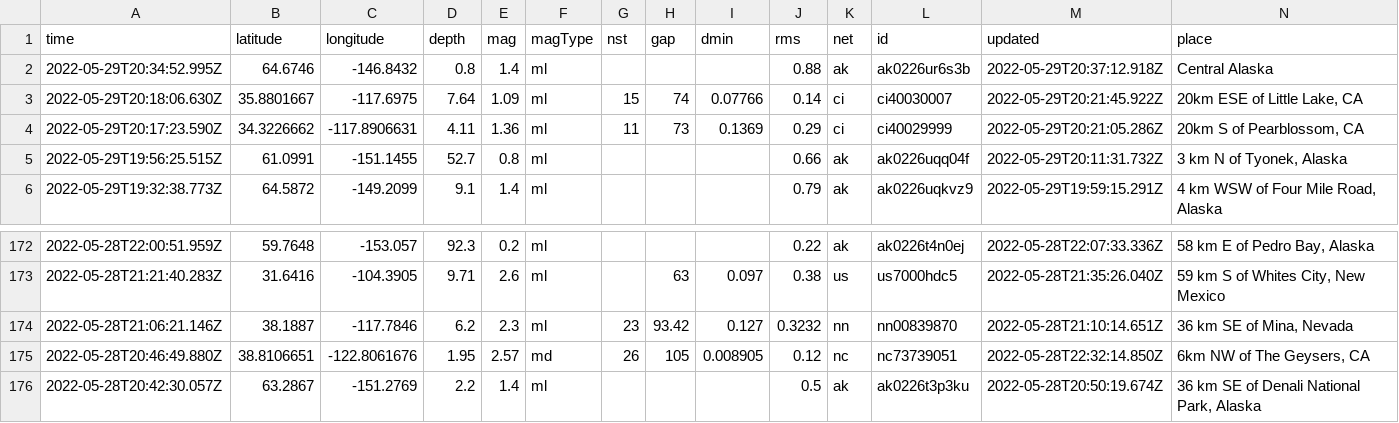
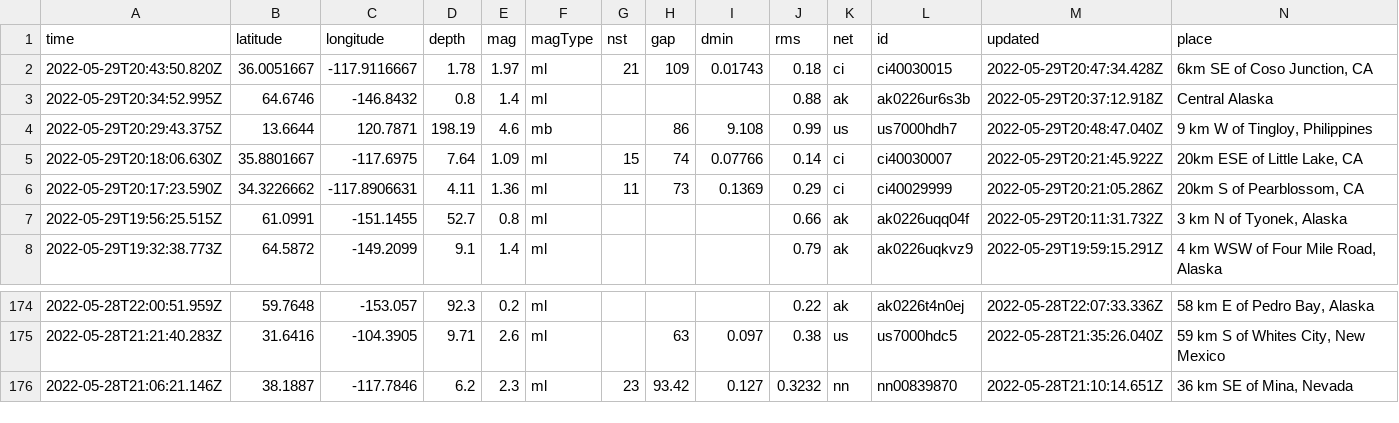
Before and after one commit to dlbranham/my-data-robot, a CSV file: usgs_current.csv, drawn as a sheet; only a part is shown, gaps mark what is left out; removed rows and columns are numbered as before the commit, all else as after; rows hold the shown columns only; the diff names each change by its address in the sheet, - before the commit and + after, or states it on an @@ line.

```diff
--- a/usgs_current.csv
+++ b/usgs_current.csv
+row 2: 2022-05-29T20:43:50.820Z | 36.0051667 | -117.9116667 | 1.78 | 1.97 | ml | 21 | 109 | 0.01743 | 0.18 | ci | ci40030015 | 2022-05-29T20:47:34.428Z | 6km SE of Coso Junction, CA
+row 4: 2022-05-29T20:29:43.375Z | 13.6644 | 120.7871 | 198.19 | 4.6 | mb |  | 86 | 9.108 | 0.99 | us | us7000hdh7 | 2022-05-29T20:48:47.040Z | 9 km W of Tingloy, Philippines
-row 175: 2022-05-28T20:46:49.880Z | 38.8106651 | -122.8061676 | 1.95 | 2.57 | md | 26 | 105 | 0.008905 | 0.12 | nc | nc73739051 | 2022-05-28T22:32:14.850Z | 6km NW of The Geysers, CA
-row 176: 2022-05-28T20:42:30.057Z | 63.2867 | -151.2769 | 2.2 | 1.4 | ml |  |  |  | 0.5 | ak | ak0226t3p3ku | 2022-05-28T20:50:19.674Z | 36 km SE of Denali National Park, Alaska
```
